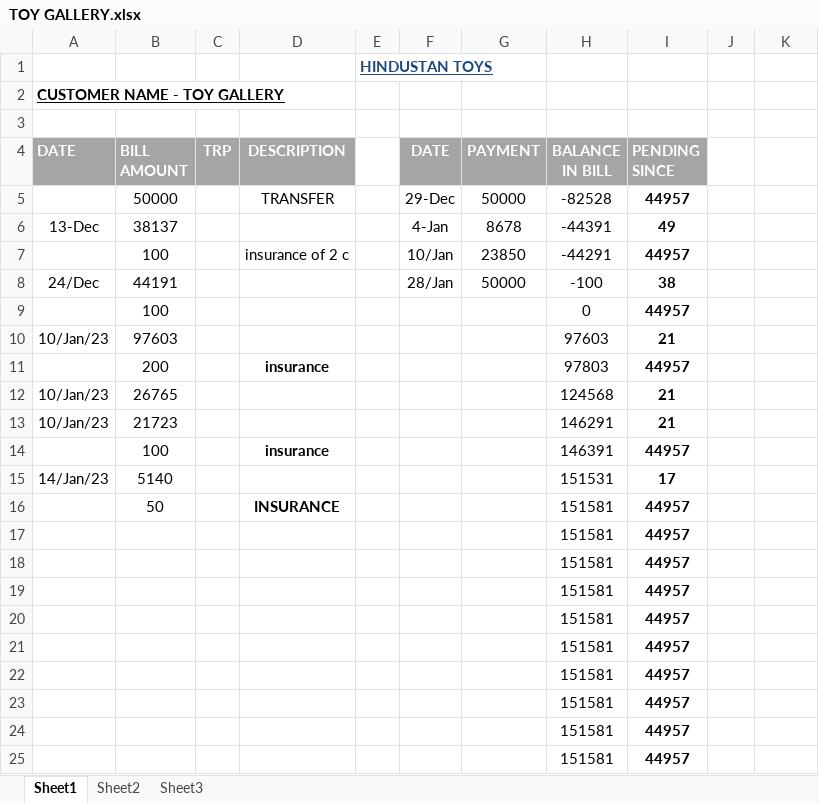
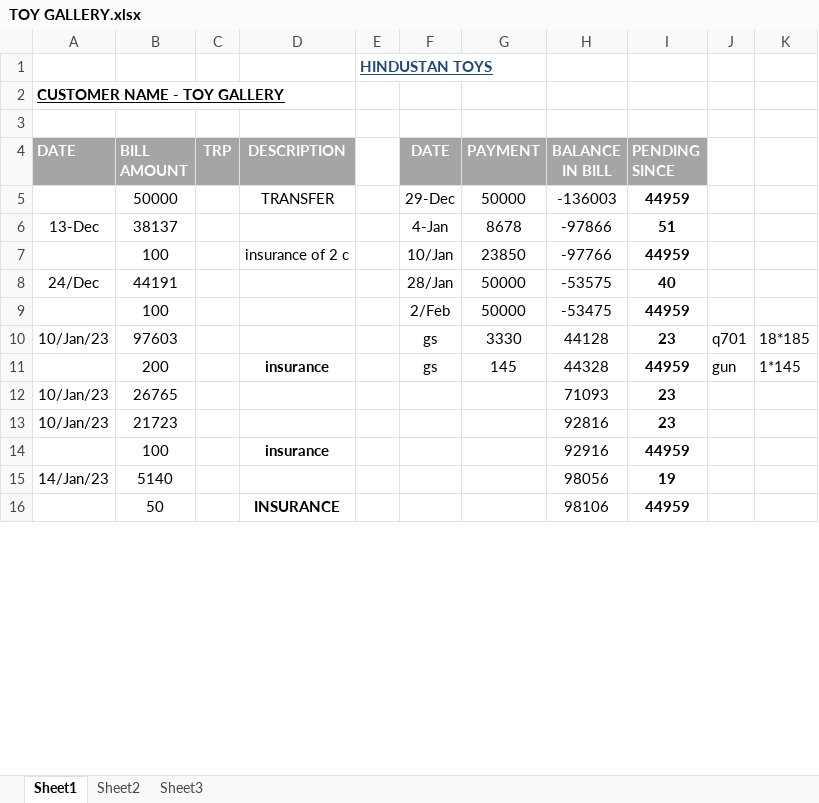
Before and after one commit to hunksammy/2084377289testbysam, an Excel workbook: IMPORTANT/TOY GALLERY.xlsx, sheet Sheet1, drawn as a sheet; only a part is shown; values as stored, in another font and other column widths than the file's, no borders; conditional formats not drawn; removed rows and columns are numbered as before the commit, all else as after; the diff covers the shown part only; the diff names each change by its address in the sheet, - before the commit and + after, or states it on an @@ line.

```diff
--- a/IMPORTANT/TOY GALLERY.xlsx (sheet Sheet1)
+++ b/IMPORTANT/TOY GALLERY.xlsx (sheet Sheet1)
-H5 (BALANCE IN BILL): -82528
+H5 (BALANCE IN BILL): -136003
-I5 (PENDING SINCE): 44957
+I5 (PENDING SINCE): 44959
-H6 (BALANCE IN BILL): -44391
+H6 (BALANCE IN BILL): -97866
-I6 (PENDING SINCE): 49
+I6 (PENDING SINCE): 51
-H7 (BALANCE IN BILL): -44291
+H7 (BALANCE IN BILL): -97766
-I7 (PENDING SINCE): 44957
+I7 (PENDING SINCE): 44959
-H8 (BALANCE IN BILL): -100
+H8 (BALANCE IN BILL): -53575
-I8 (PENDING SINCE): 38
+I8 (PENDING SINCE): 40
-row 9:  | 100 |  |  |  |  |  | 0 | 44957
-row 10: 10/Jan/23 | 97603 |  |  |  |  |  | 97603 | 21
-row 11:  | 200 |  | insurance |  |  |  | 97803 | 44957
+row 9:  | 100 |  |  |  | 2/Feb | 50000 | -53475 | 44959
+row 10: 10/Jan/23 | 97603 |  |  |  | gs | 3330 | 44128 | 23 | q701 | 18*185
+row 11:  | 200 |  | insurance |  | gs | 145 | 44328 | 44959 | gun | 1*145
-H12 (BALANCE IN BILL): 124568
+H12 (BALANCE IN BILL): 71093
-I12:I13 (PENDING SINCE): 21
+I12:I13 (PENDING SINCE): 23
-H13 (BALANCE IN BILL): 146291
+H13 (BALANCE IN BILL): 92816
-H14 (BALANCE IN BILL): 146391
+H14 (BALANCE IN BILL): 92916
-I14 (PENDING SINCE): 44957
+I14 (PENDING SINCE): 44959
-H15 (BALANCE IN BILL): 151531
+H15 (BALANCE IN BILL): 98056
-I15 (PENDING SINCE): 17
+I15 (PENDING SINCE): 19
-H16 (BALANCE IN BILL): 151581
+H16 (BALANCE IN BILL): 98106
-I16 (PENDING SINCE): 44957
+I16 (PENDING SINCE): 44959
-row 17:  |  |  |  |  |  |  | 151581 | 44957
-row 18:  |  |  |  |  |  |  | 151581 | 44957
-row 19:  |  |  |  |  |  |  | 151581 | 44957
-row 20:  |  |  |  |  |  |  | 151581 | 44957
-row 21:  |  |  |  |  |  |  | 151581 | 44957
-row 22:  |  |  |  |  |  |  | 151581 | 44957
-row 23:  |  |  |  |  |  |  | 151581 | 44957
-row 24:  |  |  |  |  |  |  | 151581 | 44957
-row 25:  |  |  |  |  |  |  | 151581 | 44957
```
Also changed, not shown: 18 added rows, 9 removed rows and 2 edited cells elsewhere in this sheet, IMPORTANT/AYUSH.xlsx, IMPORTANT/NOOR.xlsx, 37 other files.
